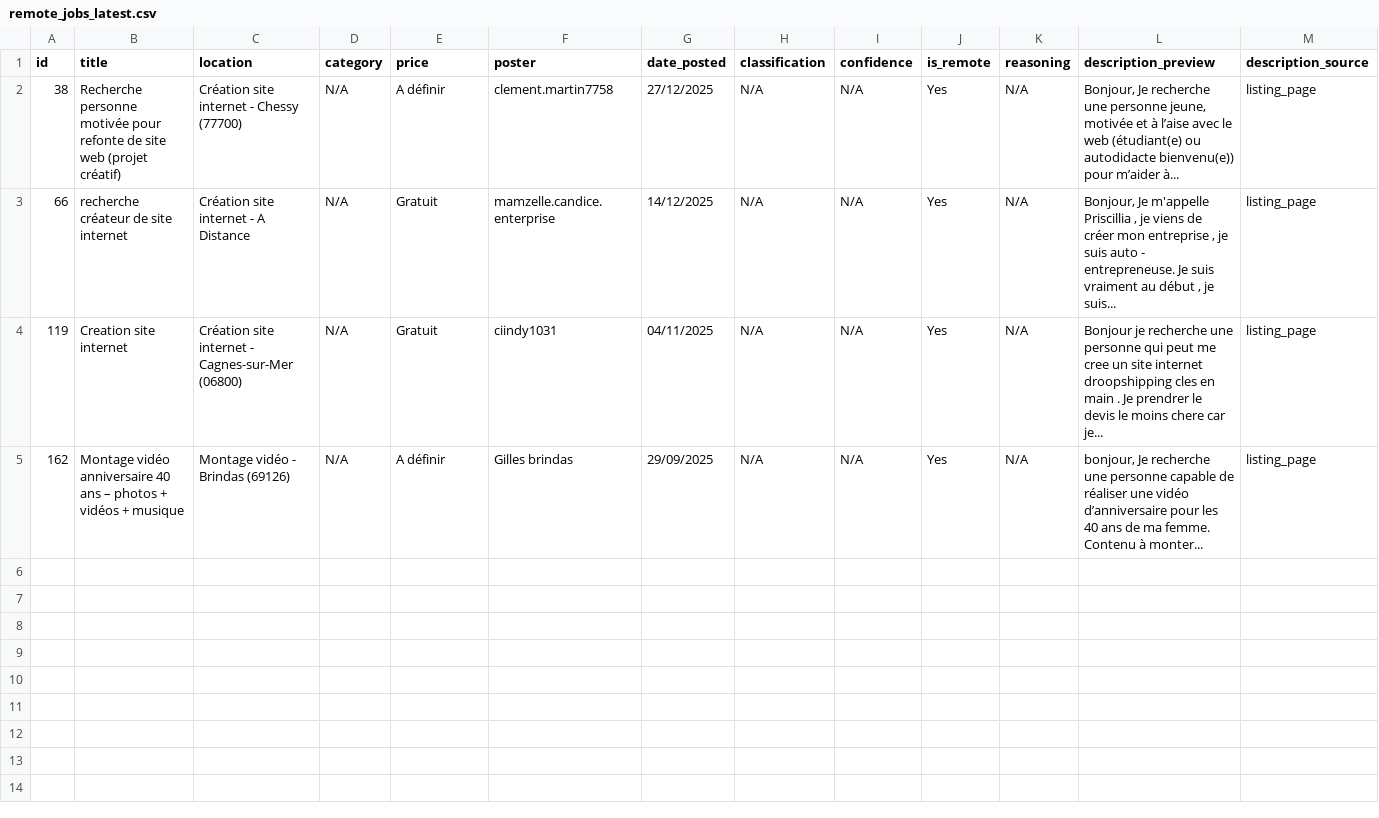
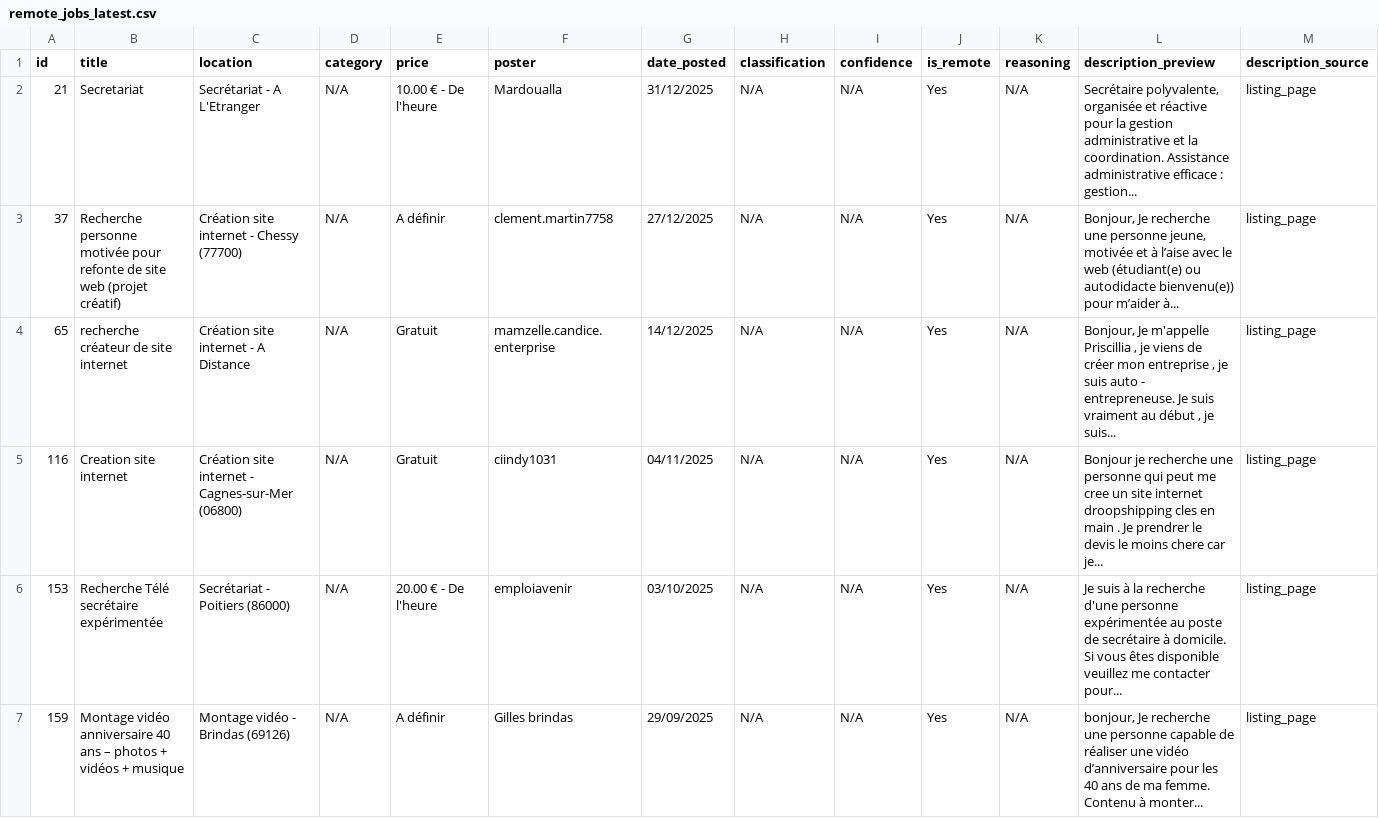
Before and after one commit to Dlawlet/afidiOS-finder, a CSV file: exports/remote_jobs_latest.csv, drawn as a sheet; only a part is shown; addresses are those after the commit; rows hold the shown columns only; the diff names each change by its address in the sheet, - before the commit and + after, or states it on an @@ line.

```diff
--- a/exports/remote_jobs_latest.csv
+++ b/exports/remote_jobs_latest.csv
+row 2: 21 | Secretariat | Secrétariat - A L'Etranger | N/A | 10.00 € - De l'heure | Mardoualla | 31/12/2025 | N/A | N/A | Yes | N/A | Secrétaire polyvalente, organisée et réactive pour la gestion administrative et la coordination. Assistance administrative efficace : gestion... | listing_page
-A3 (id): 38
+A3 (id): 37
-A4 (id): 66
+A4 (id): 65
-A5 (id): 119
+A5 (id): 116
+row 6: 153 | Recherche Télé secrétaire expérimentée | Secrétariat - Poitiers (86000) | N/A | 20.00 € - De l'heure | emploiavenir | 03/10/2025 | N/A | N/A | Yes | N/A | Je suis à la recherche d'une personne expérimentée au poste de secrétaire à domicile. Si vous êtes disponible veuillez me contacter pour... | listing_page
-A7 (id): 162
+A7 (id): 159
```
Also changed, not shown: exports/jobs_latest.csv, 2 other files.
